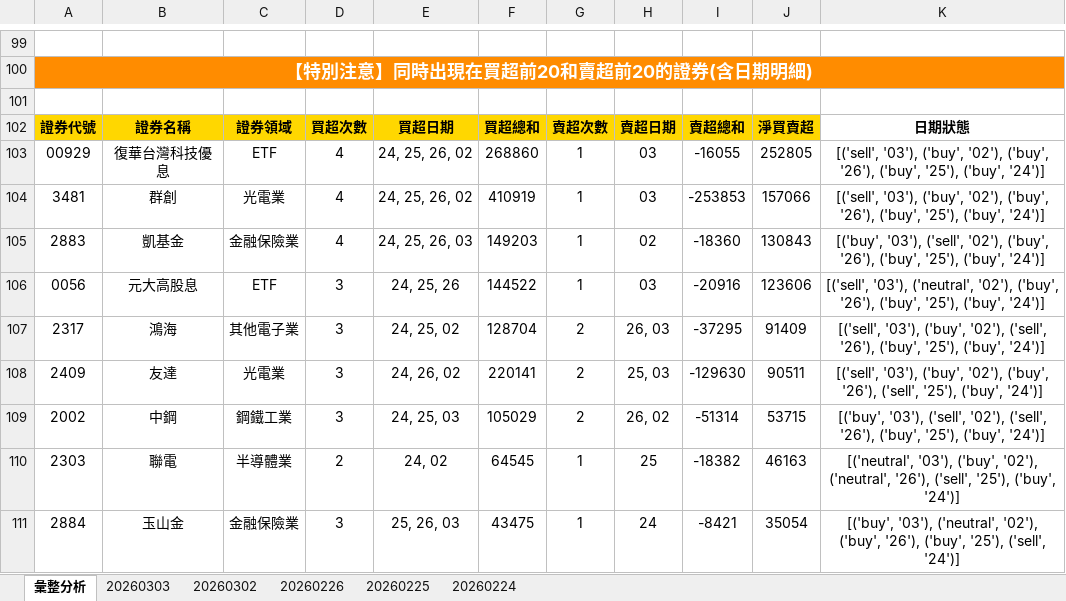
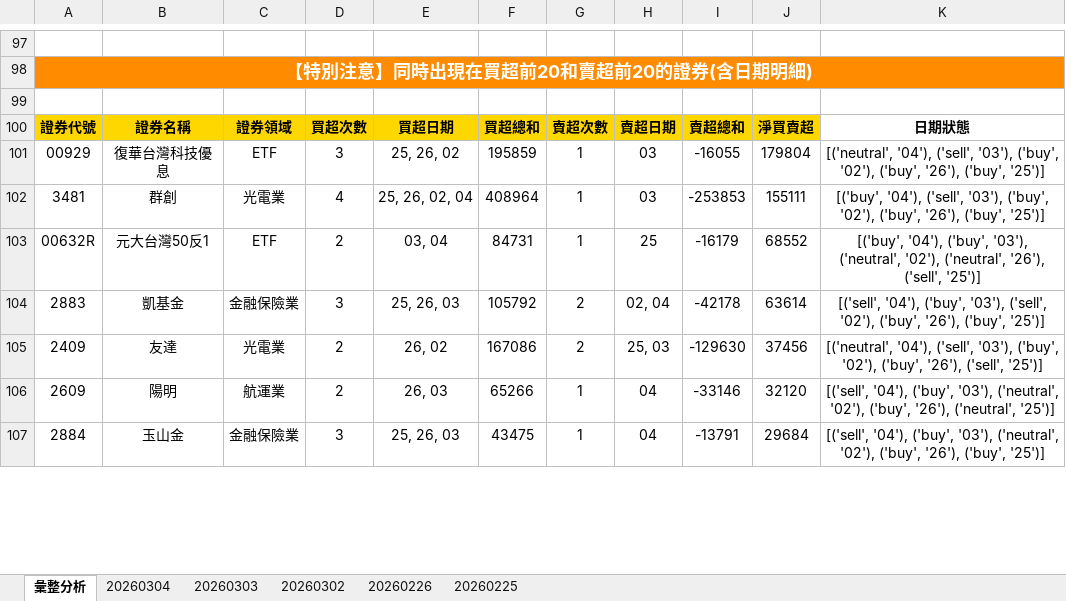
Before and after one commit to ccupcpop/GetDailyStock, an Excel workbook: StockInfo/tse_analysis_result.xlsx, sheet 彙整分析, drawn as a sheet; only a part is shown, gaps mark what is left out; values as stored, in another font and other column widths than the file's, no borders; removed rows and columns are numbered as before the commit, all else as after; the diff covers the shown part only; the diff names each change by its address in the sheet, - before the commit and + after, or states it on an @@ line.

```diff
--- a/StockInfo/tse_analysis_result.xlsx (sheet 彙整分析)
+++ b/StockInfo/tse_analysis_result.xlsx (sheet 彙整分析)
-sheet tab: 20260224
+sheet tab: 20260304
-D101: 4
+D101: 3
-E101: 24, 25, 26, 02
+E101: 25, 26, 02
-F101: 268860
+F101: 195859
-J101: 252805
+J101: 179804
-K101: [('sell', '03'), ('buy', '02'), ('buy', '26'), ('buy', '25'), ('buy', '24')]
+K101: [('neutral', '04'), ('sell', '03'), ('buy', '02'), ('buy', '26'), ('buy', '25')]
-E102: 24, 25, 26, 02
+E102: 25, 26, 02, 04
-F102: 410919
+F102: 408964
-J102: 157066
+J102: 155111
-K102: [('sell', '03'), ('buy', '02'), ('buy', '26'), ('buy', '25'), ('buy', '24')]
+K102: [('buy', '04'), ('sell', '03'), ('buy', '02'), ('buy', '26'), ('buy', '25')]
+row 103: 00632R | 元大台灣50反1 | ETF | 2 | 03, 04 | 84731 | 1 | 25 | -16179 | 68552 | [('buy', '04'), ('buy', '03'), ('neutral', '02'), ('neutral', '26'), ('sell', '25')]
-D104: 4
+D104: 3
-E104: 24, 25, 26, 03
+E104: 25, 26, 03
-F104: 149203
+F104: 105792
-G104: 1
+G104: 2
-H104: 02
+H104: 02, 04
-I104: -18360
+I104: -42178
-J104: 130843
+J104: 63614
-K104: [('buy', '03'), ('sell', '02'), ('buy', '26'), ('buy', '25'), ('buy', '24')]
+K104: [('sell', '04'), ('buy', '03'), ('sell', '02'), ('buy', '26'), ('buy', '25')]
-row 106: 0056 | 元大高股息 | ETF | 3 | 24, 25, 26 | 144522 | 1 | 03 | -20916 | 123606 | [('sell', '03'), ('neutral', '02'), ('buy', '26'), ('buy', '25'), ('buy', '24')]
-row 107: 2317 | 鴻海 | 其他電子業 | 3 | 24, 25, 02 | 128704 | 2 | 26, 03 | -37295 | 91409 | [('sell', '03'), ('buy', '02'), ('sell', '26'), ('buy', '25'), ('buy', '24')]
-D105: 3
+D105: 2
-E105: 24, 26, 02
+E105: 26, 02
-F105: 220141
+F105: 167086
-J105: 90511
+J105: 37456
-K105: [('sell', '03'), ('buy', '02'), ('buy', '26'), ('sell', '25'), ('buy', '24')]
+K105: [('neutral', '04'), ('sell', '03'), ('buy', '02'), ('buy', '26'), ('sell', '25')]
-row 109: 2002 | 中鋼 | 鋼鐵工業 | 3 | 24, 25, 03 | 105029 | 2 | 26, 02 | -51314 | 53715 | [('buy', '03'), ('sell', '02'), ('sell', '26'), ('buy', '25'), ('buy', '24')]
-row 110: 2303 | 聯電 | 半導體業 | 2 | 24, 02 | 64545 | 1 | 25 | -18382 | 46163 | [('neutral', '03'), ('buy', '02'), ('neutral', '26'), ('sell', '25'), ('buy', '24')]
+row 106: 2609 | 陽明 | 航運業 | 2 | 26, 03 | 65266 | 1 | 04 | -33146 | 32120 | [('sell', '04'), ('buy', '03'), ('neutral', '02'), ('buy', '26'), ('neutral', '25')]
-H107: 24
+H107: 04
-I107: -8421
+I107: -13791
-J107: 35054
+J107: 29684
-K107: [('buy', '03'), ('neutral', '02'), ('buy', '26'), ('buy', '25'), ('sell', '24')]
+K107: [('sell', '04'), ('buy', '03'), ('neutral', '02'), ('buy', '26'), ('buy', '25')]
```
Also changed, not shown: 61 added rows, 57 removed rows and 29 edited cells elsewhere in this sheet, sheet 20260303, StockInfo/otc_analysis_result.xlsx, 10 other files.
